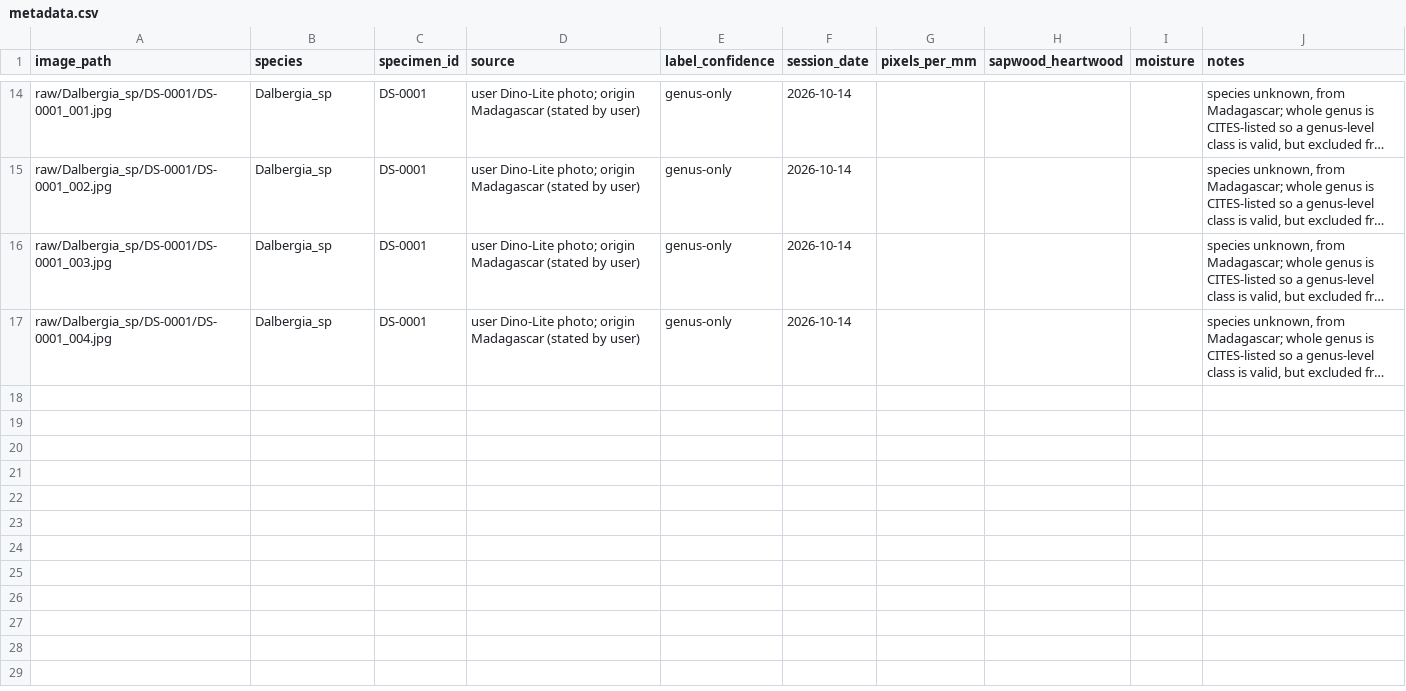
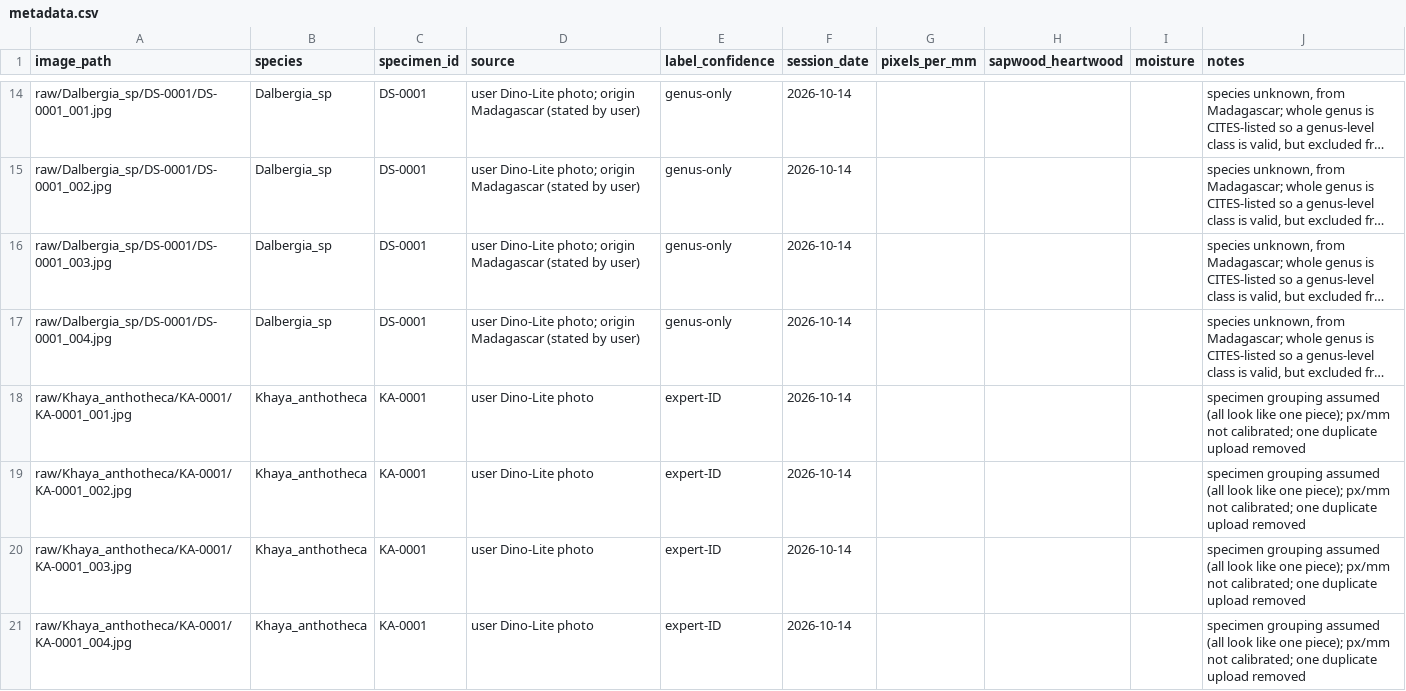
Before and after one commit to glretief-ux/CITES-Timber-ID, a CSV file: wood-id/data/metadata.csv, drawn as a sheet; only a part is shown, gaps mark what is left out; long unchanged cells end in …; the diff names each change by its address in the sheet, - before the commit and + after, or states it on an @@ line.

```diff
--- a/wood-id/data/metadata.csv
+++ b/wood-id/data/metadata.csv
+row 18: raw/Khaya_anthotheca/KA-0001/KA-0001_001.jpg | Khaya_anthotheca | KA-0001 | user Dino-Lite photo | expert-ID | 2026-10-14 |  |  |  | specimen grouping assumed (all look like one piece); px/mm not calibrated; one duplicate upload removed
+row 19: raw/Khaya_anthotheca/KA-0001/KA-0001_002.jpg | Khaya_anthotheca | KA-0001 | user Dino-Lite photo | expert-ID | 2026-10-14 |  |  |  | specimen grouping assumed (all look like one piece); px/mm not calibrated; one duplicate upload removed
+row 20: raw/Khaya_anthotheca/KA-0001/KA-0001_003.jpg | Khaya_anthotheca | KA-0001 | user Dino-Lite photo | expert-ID | 2026-10-14 |  |  |  | specimen grouping assumed (all look like one piece); px/mm not calibrated; one duplicate upload removed
+row 21: raw/Khaya_anthotheca/KA-0001/KA-0001_004.jpg | Khaya_anthotheca | KA-0001 | user Dino-Lite photo | expert-ID | 2026-10-14 |  |  |  | specimen grouping assumed (all look like one piece); px/mm not calibrated; one duplicate upload removed
```
Also changed, not shown: wood-id/data/collection_tracker.csv.
